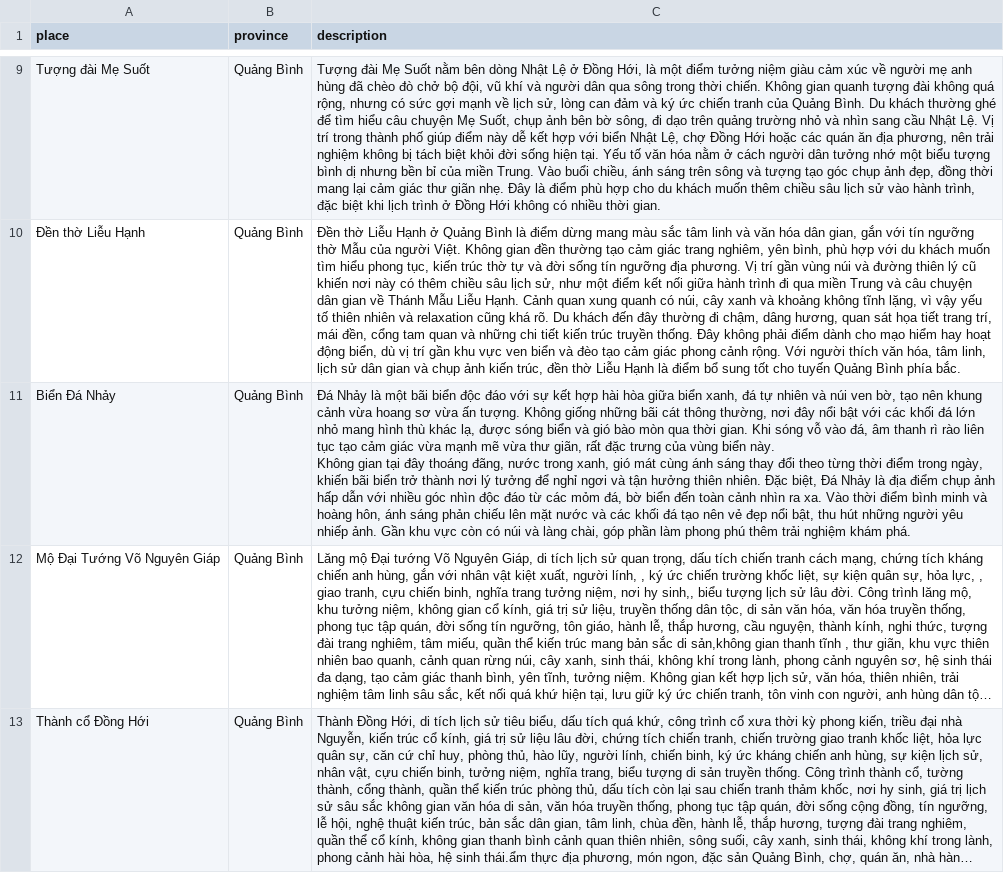
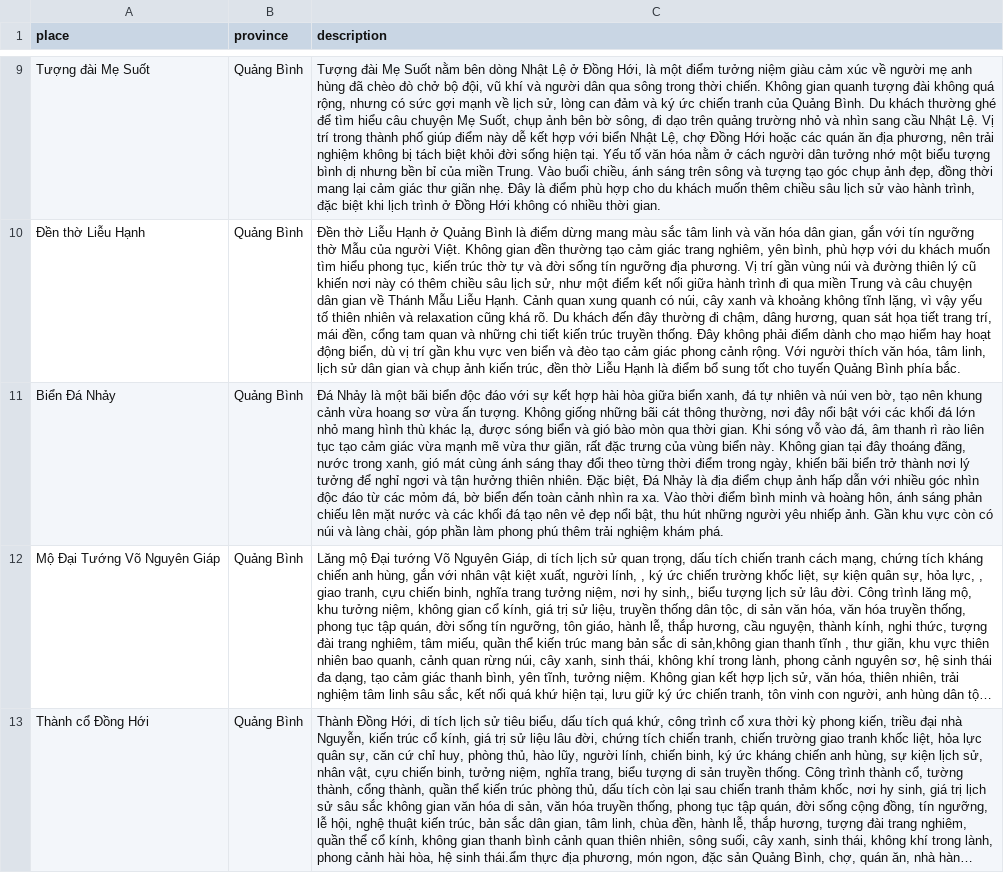
Before and after one commit to dglong2008/TrungDuKy, a CSV file: input/stage0/stage0_descriptions.csv, drawn as a sheet; only a part is shown, gaps mark what is left out; long unchanged cells end in …; the diff names each change by its address in the sheet, - before the commit and + after, or states it on an @@ line.

```diff
--- a/input/stage0/stage0_descriptions.csv
+++ b/input/stage0/stage0_descriptions.csv
-C11 (description): …khám phá.
+C11 (description): …khám phá.
```
Also changed, not shown: input/stage1/stage1_coordinates.csv, input/stage1/stage1_factual.csv.
